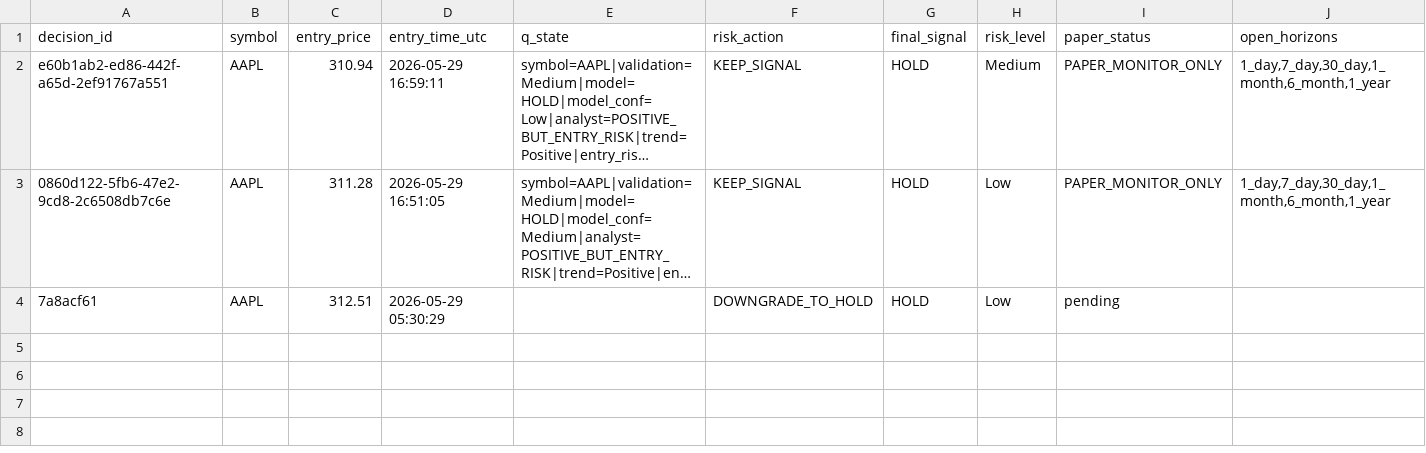
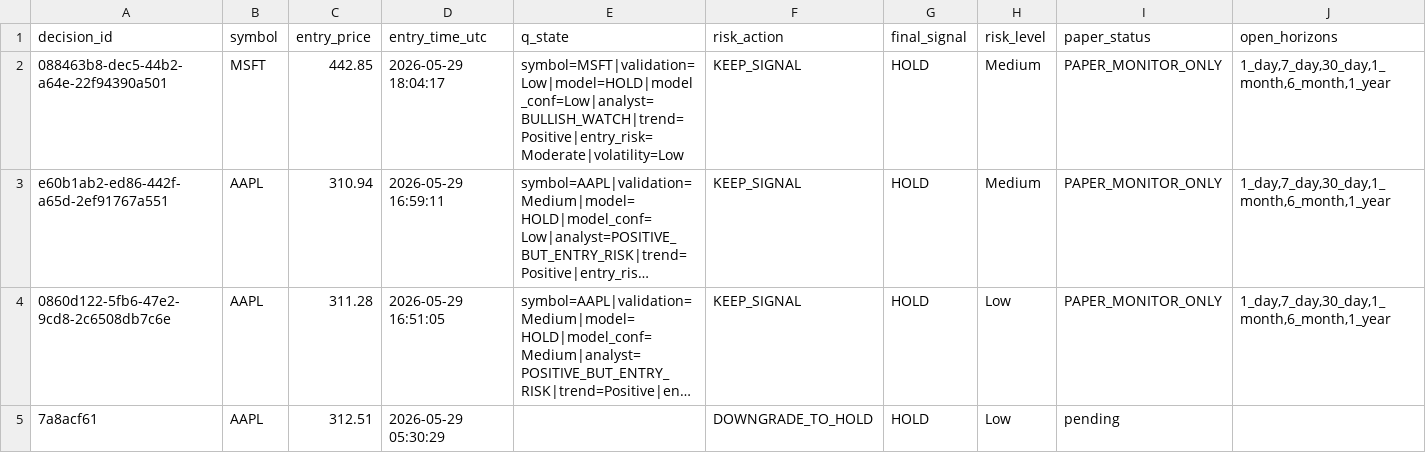
Before and after one commit to jasonkong65/Real-Time-Human-in-the-Loop-Multi-Agent-Trading-System, a CSV file: data/pending_rewards.csv, drawn as a sheet; only a part is shown; long unchanged cells end in …; rows hold the shown columns only; the diff names each change by its address in the sheet, - before the commit and + after, or states it on an @@ line.

Commit message:
Add strategy guidance rendering and update live quotes data

```diff
--- a/data/pending_rewards.csv
+++ b/data/pending_rewards.csv
+row 2: 088463b8-dec5-44b2-a64e-22f94390a501 | MSFT | 442.85 | 2026-05-29 18:04:17 | symbol=MSFT|validation=Low|model=HOLD|model_conf=Low|analyst=BULLISH_WATCH|trend=Positive|entry_risk=Moderate|volatility=Low | KEEP_SIGNAL | HOLD | Medium | PAPER_MONITOR_ONLY | 1_day,7_day,30_day,1_month,6_month,1_year
```
Also changed, not shown: 3 other files.
